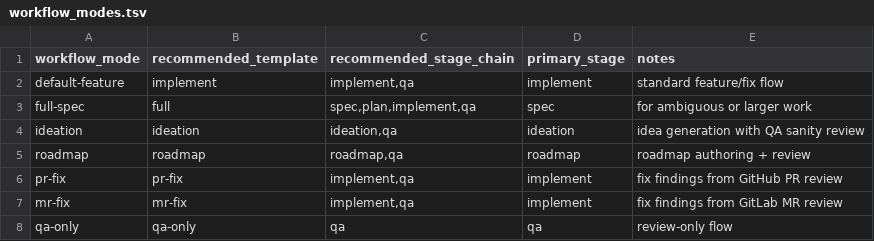
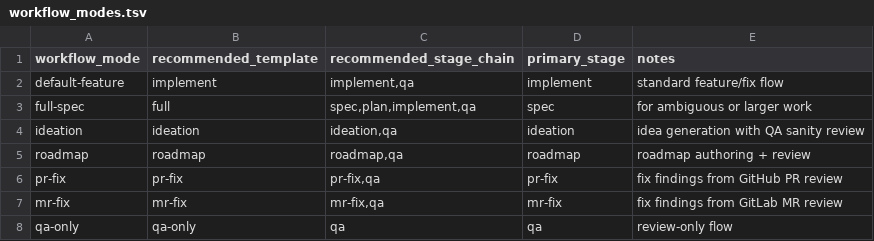
Before and after one commit to ryanmaclean/bop, a TSV file: skills/bop-stage-mcp-router/references/workflow_modes.tsv, drawn as a sheet.

```diff
--- a/skills/bop-stage-mcp-router/references/workflow_modes.tsv
+++ b/skills/bop-stage-mcp-router/references/workflow_modes.tsv
@@ -5,4 +5,4 @@ ideation	ideation	ideation,qa	ideation	idea generation with QA sanity review
 roadmap	roadmap	roadmap,qa	roadmap	roadmap authoring + review
-pr-fix	pr-fix	implement,qa	implement	fix findings from GitHub PR review
-mr-fix	mr-fix	implement,qa	implement	fix findings from GitLab MR review
+pr-fix	pr-fix	pr-fix,qa	pr-fix	fix findings from GitHub PR review
+mr-fix	mr-fix	mr-fix,qa	mr-fix	fix findings from GitLab MR review
 qa-only	qa-only	qa	qa	review-only flow
```
Also changed, not shown: skills/bop-jobcard-integrity/references/allowed_writes.tsv, skills/bop-stage-mcp-router/references/agent_to_bop_stage.tsv, 53 other files.
